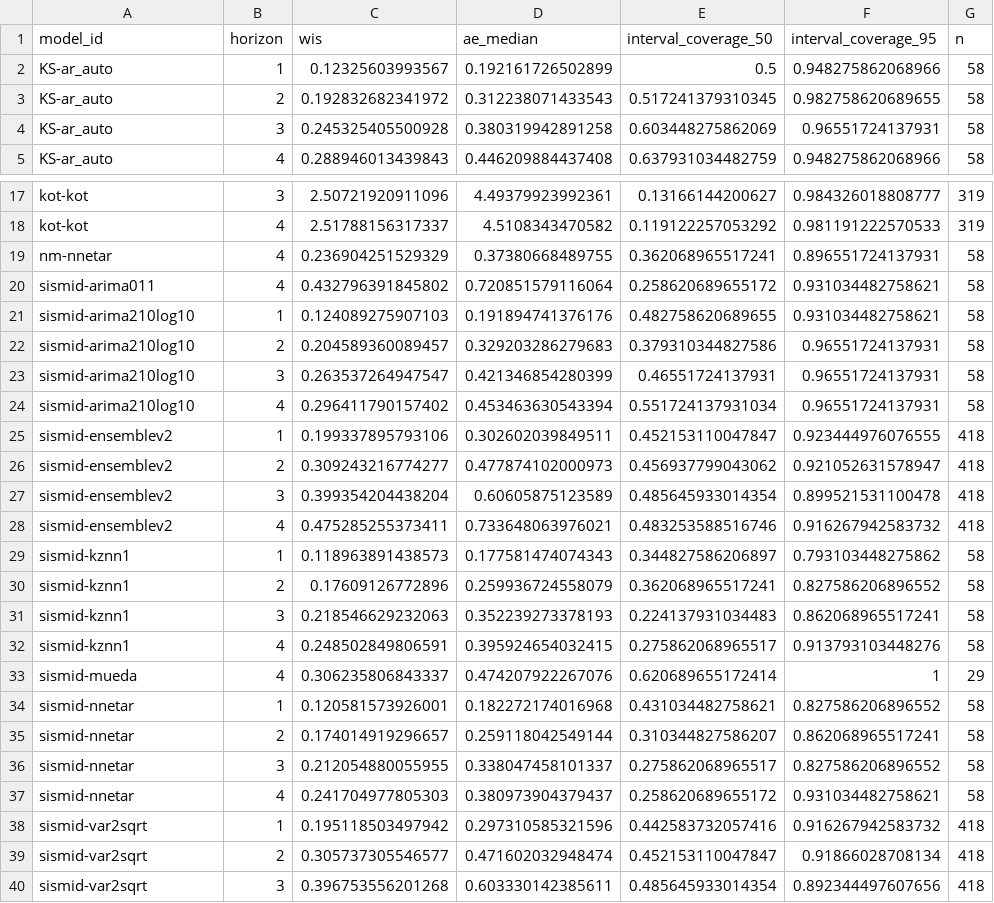
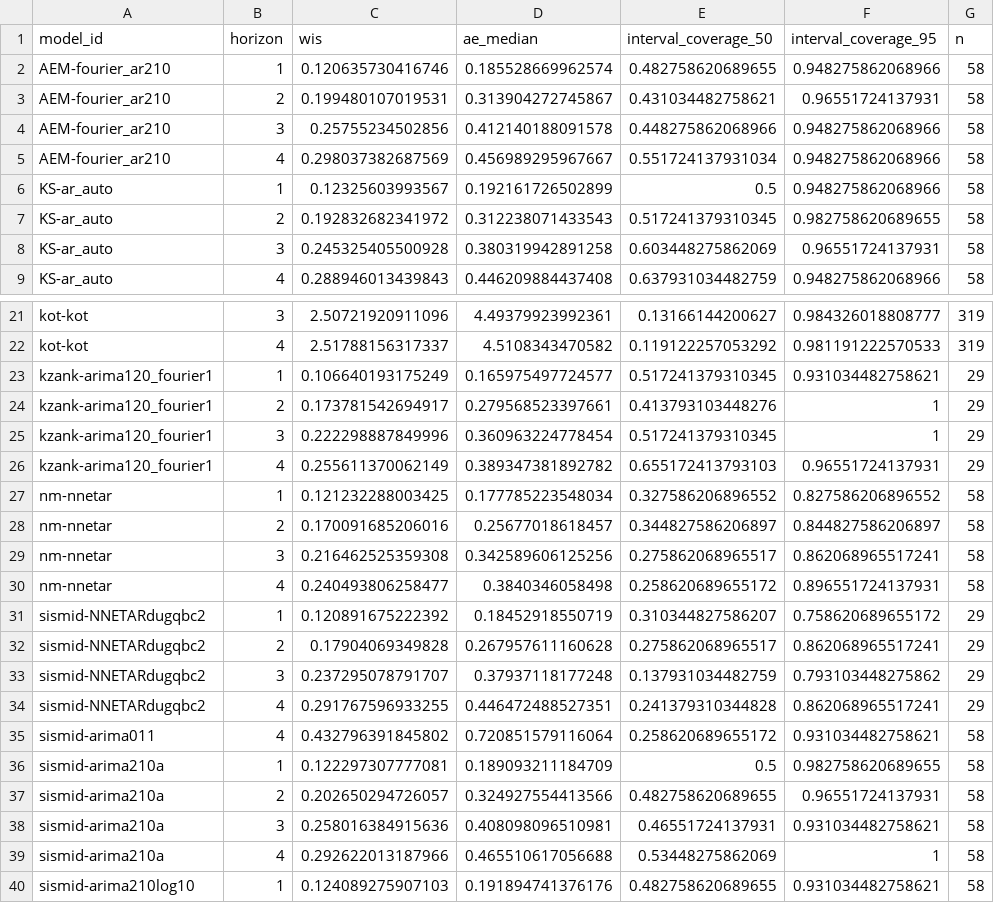
Before and after one commit to reichlab/sismid-ili-forecasting-dashboard, a CSV file: scores/ili perc/Validation seasons (15/16 - 16/17)/horizon/scores.csv, drawn as a sheet; only a part is shown, gaps mark what is left out; the shorter side is filled out with more unchanged rows.

Commit message:
update score data

```diff
--- a/scores/ili perc/Validation seasons (15/16 - 16/17)/horizon/scores.csv
+++ b/scores/ili perc/Validation seasons (15/16 - 16/17)/horizon/scores.csv
@@ -1,2 +1,6 @@
 "model_id","horizon","wis","ae_median","interval_coverage_50","interval_coverage_95","n"
+"AEM-fourier_ar210",1,0.120635730416746,0.185528669962574,0.482758620689655,0.948275862068966,58
+"AEM-fourier_ar210",2,0.199480107019531,0.313904272745867,0.431034482758621,0.96551724137931,58
+"AEM-fourier_ar210",3,0.25755234502856,0.412140188091578,0.448275862068966,0.948275862068966,58
+"AEM-fourier_ar210",4,0.298037382687569,0.456989295967667,0.551724137931034,0.948275862068966,58
 "KS-ar_auto",1,0.12325603993567,0.192161726502899,0.5,0.948275862068966,58
@@ -18,4 +22,19 @@
 "kot-kot",4,2.51788156317337,4.5108343470582,0.119122257053292,0.981191222570533,319
-"nm-nnetar",4,0.236904251529329,0.37380668489755,0.362068965517241,0.896551724137931,58
+"kzank-arima120_fourier1",1,0.106640193175249,0.165975497724577,0.517241379310345,0.931034482758621,29
+"kzank-arima120_fourier1",2,0.173781542694917,0.279568523397661,0.413793103448276,1,29
+"kzank-arima120_fourier1",3,0.222298887849996,0.360963224778454,0.517241379310345,1,29
+"kzank-arima120_fourier1",4,0.255611370062149,0.389347381892782,0.655172413793103,0.96551724137931,29
+"nm-nnetar",1,0.121232288003425,0.177785223548034,0.327586206896552,0.827586206896552,58
+"nm-nnetar",2,0.170091685206016,0.25677018618457,0.344827586206897,0.844827586206897,58
+"nm-nnetar",3,0.216462525359308,0.342589606125256,0.275862068965517,0.862068965517241,58
+"nm-nnetar",4,0.240493806258477,0.3840346058498,0.258620689655172,0.896551724137931,58
+"sismid-NNETARdugqbc2",1,0.120891675222392,0.18452918550719,0.310344827586207,0.758620689655172,29
+"sismid-NNETARdugqbc2",2,0.17904069349828,0.267957611160628,0.275862068965517,0.862068965517241,29
+"sismid-NNETARdugqbc2",3,0.237295078791707,0.37937118177248,0.137931034482759,0.793103448275862,29
+"sismid-NNETARdugqbc2",4,0.291767596933255,0.446472488527351,0.241379310344828,0.862068965517241,29
 "sismid-arima011",4,0.432796391845802,0.720851579116064,0.258620689655172,0.931034482758621,58
+"sismid-arima210a",1,0.122297307777081,0.189093211184709,0.5,0.982758620689655,58
+"sismid-arima210a",2,0.202650294726057,0.324927554413566,0.482758620689655,0.96551724137931,58
+"sismid-arima210a",3,0.258016384915636,0.408098096510981,0.46551724137931,0.931034482758621,58
+"sismid-arima210a",4,0.292622013187966,0.465510617056688,0.53448275862069,1,58
 "sismid-arima210log10",1,0.124089275907103,0.191894741376176,0.482758620689655,0.931034482758621,58
```
Also changed, not shown: scores/ili perc/Test seasons (17/18 - 19/20)/horizon/scores.csv, scores/ili perc/Test seasons (17/18 - 19/20)/origin_date/scores.csv, 7 other files.
